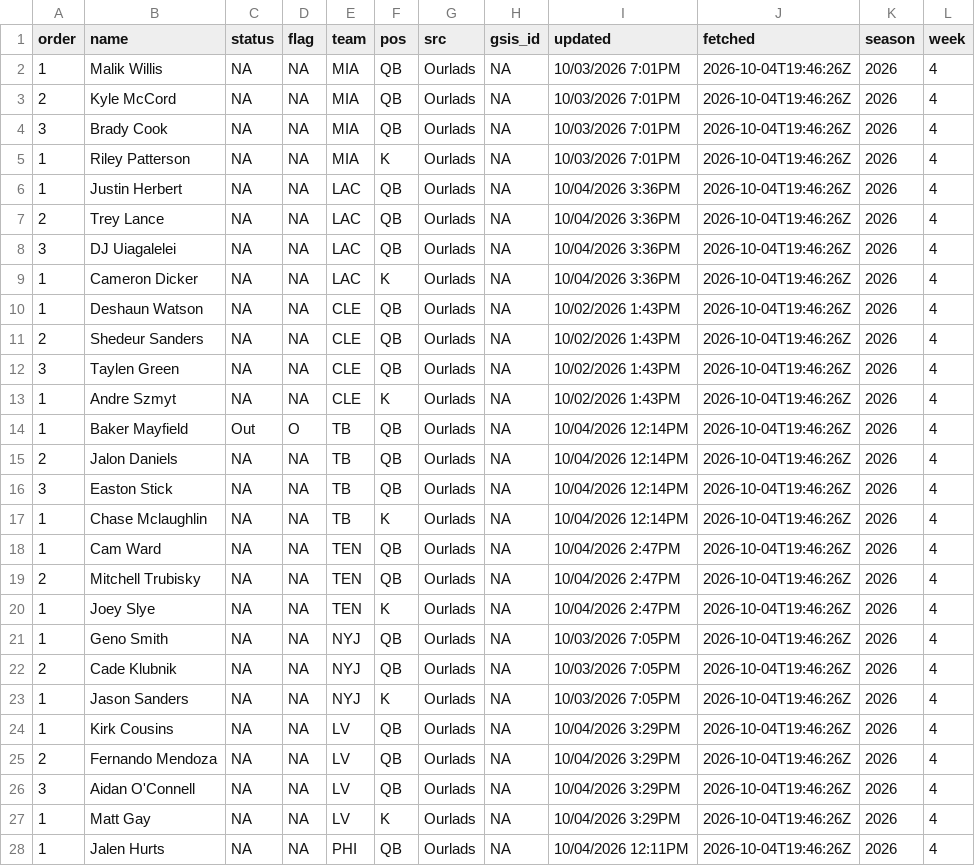
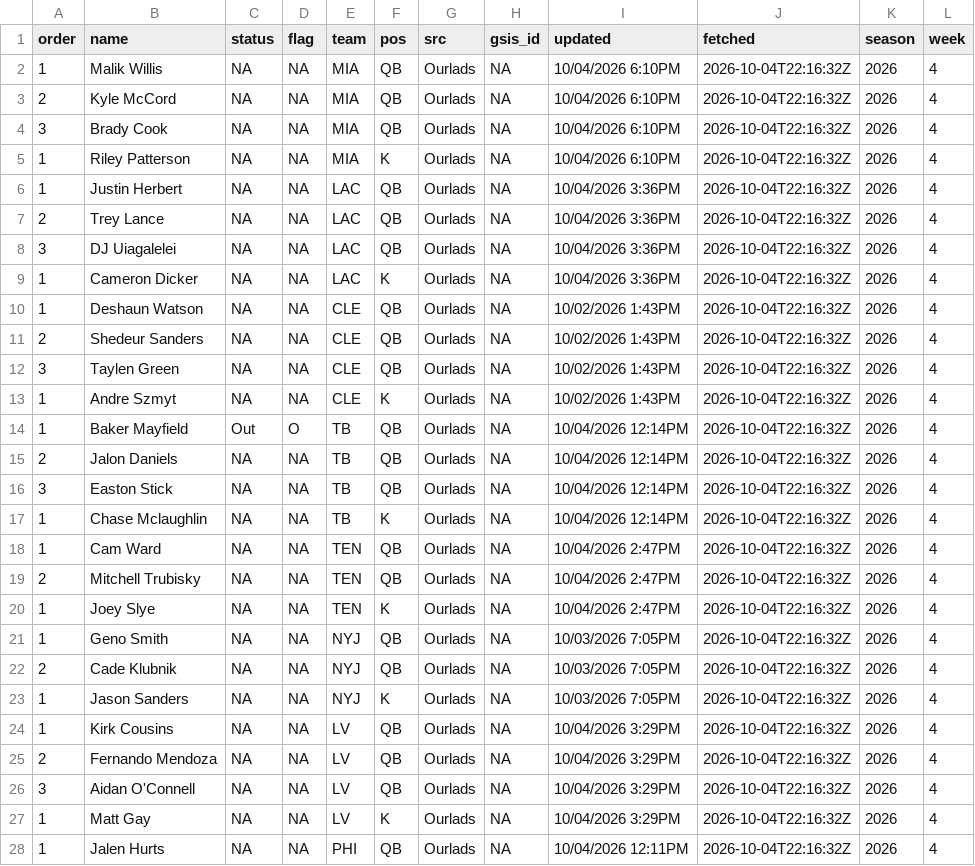
Before and after one commit to andrew-w-schroeder/dst-site, a CSV file: data/lines/sources/ourlads.csv, drawn as a sheet; only a part is shown; the diff covers the shown part only.

```diff
--- a/data/lines/sources/ourlads.csv
+++ b/data/lines/sources/ourlads.csv
@@ -1,28 +1,28 @@
 "order","name","status","flag","team","pos","src","gsis_id","updated","fetched","season","week"
-1,"Malik Willis",NA,NA,"MIA","QB","Ourlads",NA,"10/03/2026 7:01PM","2026-10-04T19:46:26Z",2026,4
-2,"Kyle McCord",NA,NA,"MIA","QB","Ourlads",NA,"10/03/2026 7:01PM","2026-10-04T19:46:26Z",2026,4
-3,"Brady Cook",NA,NA,"MIA","QB","Ourlads",NA,"10/03/2026 7:01PM","2026-10-04T19:46:26Z",2026,4
-1,"Riley Patterson",NA,NA,"MIA","K","Ourlads",NA,"10/03/2026 7:01PM","2026-10-04T19:46:26Z",2026,4
-1,"Justin Herbert",NA,NA,"LAC","QB","Ourlads",NA,"10/04/2026 3:36PM","2026-10-04T19:46:26Z",2026,4
-2,"Trey Lance",NA,NA,"LAC","QB","Ourlads",NA,"10/04/2026 3:36PM","2026-10-04T19:46:26Z",2026,4
-3,"DJ Uiagalelei",NA,NA,"LAC","QB","Ourlads",NA,"10/04/2026 3:36PM","2026-10-04T19:46:26Z",2026,4
-1,"Cameron Dicker",NA,NA,"LAC","K","Ourlads",NA,"10/04/2026 3:36PM","2026-10-04T19:46:26Z",2026,4
-1,"Deshaun Watson",NA,NA,"CLE","QB","Ourlads",NA,"10/02/2026 1:43PM","2026-10-04T19:46:26Z",2026,4
-2,"Shedeur Sanders",NA,NA,"CLE","QB","Ourlads",NA,"10/02/2026 1:43PM","2026-10-04T19:46:26Z",2026,4
-3,"Taylen Green",NA,NA,"CLE","QB","Ourlads",NA,"10/02/2026 1:43PM","2026-10-04T19:46:26Z",2026,4
-1,"Andre Szmyt",NA,NA,"CLE","K","Ourlads",NA,"10/02/2026 1:43PM","2026-10-04T19:46:26Z",2026,4
-1,"Baker Mayfield","Out","O","TB","QB","Ourlads",NA,"10/04/2026 12:14PM","2026-10-04T19:46:26Z",2026,4
-2,"Jalon Daniels",NA,NA,"TB","QB","Ourlads",NA,"10/04/2026 12:14PM","2026-10-04T19:46:26Z",2026,4
-3,"Easton Stick",NA,NA,"TB","QB","Ourlads",NA,"10/04/2026 12:14PM","2026-10-04T19:46:26Z",2026,4
-1,"Chase Mclaughlin",NA,NA,"TB","K","Ourlads",NA,"10/04/2026 12:14PM","2026-10-04T19:46:26Z",2026,4
-1,"Cam Ward",NA,NA,"TEN","QB","Ourlads",NA,"10/04/2026 2:47PM","2026-10-04T19:46:26Z",2026,4
-2,"Mitchell Trubisky",NA,NA,"TEN","QB","Ourlads",NA,"10/04/2026 2:47PM","2026-10-04T19:46:26Z",2026,4
-1,"Joey Slye",NA,NA,"TEN","K","Ourlads",NA,"10/04/2026 2:47PM","2026-10-04T19:46:26Z",2026,4
-1,"Geno Smith",NA,NA,"NYJ","QB","Ourlads",NA,"10/03/2026 7:05PM","2026-10-04T19:46:26Z",2026,4
-2,"Cade Klubnik",NA,NA,"NYJ","QB","Ourlads",NA,"10/03/2026 7:05PM","2026-10-04T19:46:26Z",2026,4
-1,"Jason Sanders",NA,NA,"NYJ","K","Ourlads",NA,"10/03/2026 7:05PM","2026-10-04T19:46:26Z",2026,4
-1,"Kirk Cousins",NA,NA,"LV","QB","Ourlads",NA,"10/04/2026 3:29PM","2026-10-04T19:46:26Z",2026,4
-2,"Fernando Mendoza",NA,NA,"LV","QB","Ourlads",NA,"10/04/2026 3:29PM","2026-10-04T19:46:26Z",2026,4
-3,"Aidan O'Connell",NA,NA,"LV","QB","Ourlads",NA,"10/04/2026 3:29PM","2026-10-04T19:46:26Z",2026,4
-1,"Matt Gay",NA,NA,"LV","K","Ourlads",NA,"10/04/2026 3:29PM","2026-10-04T19:46:26Z",2026,4
-1,"Jalen Hurts",NA,NA,"PHI","QB","Ourlads",NA,"10/04/2026 12:11PM","2026-10-04T19:46:26Z",2026,4
+1,"Malik Willis",NA,NA,"MIA","QB","Ourlads",NA,"10/04/2026 6:10PM","2026-10-04T22:16:32Z",2026,4
+2,"Kyle McCord",NA,NA,"MIA","QB","Ourlads",NA,"10/04/2026 6:10PM","2026-10-04T22:16:32Z",2026,4
+3,"Brady Cook",NA,NA,"MIA","QB","Ourlads",NA,"10/04/2026 6:10PM","2026-10-04T22:16:32Z",2026,4
+1,"Riley Patterson",NA,NA,"MIA","K","Ourlads",NA,"10/04/2026 6:10PM","2026-10-04T22:16:32Z",2026,4
+1,"Justin Herbert",NA,NA,"LAC","QB","Ourlads",NA,"10/04/2026 3:36PM","2026-10-04T22:16:32Z",2026,4
+2,"Trey Lance",NA,NA,"LAC","QB","Ourlads",NA,"10/04/2026 3:36PM","2026-10-04T22:16:32Z",2026,4
+3,"DJ Uiagalelei",NA,NA,"LAC","QB","Ourlads",NA,"10/04/2026 3:36PM","2026-10-04T22:16:32Z",2026,4
+1,"Cameron Dicker",NA,NA,"LAC","K","Ourlads",NA,"10/04/2026 3:36PM","2026-10-04T22:16:32Z",2026,4
+1,"Deshaun Watson",NA,NA,"CLE","QB","Ourlads",NA,"10/02/2026 1:43PM","2026-10-04T22:16:32Z",2026,4
+2,"Shedeur Sanders",NA,NA,"CLE","QB","Ourlads",NA,"10/02/2026 1:43PM","2026-10-04T22:16:32Z",2026,4
+3,"Taylen Green",NA,NA,"CLE","QB","Ourlads",NA,"10/02/2026 1:43PM","2026-10-04T22:16:32Z",2026,4
+1,"Andre Szmyt",NA,NA,"CLE","K","Ourlads",NA,"10/02/2026 1:43PM","2026-10-04T22:16:32Z",2026,4
+1,"Baker Mayfield","Out","O","TB","QB","Ourlads",NA,"10/04/2026 12:14PM","2026-10-04T22:16:32Z",2026,4
+2,"Jalon Daniels",NA,NA,"TB","QB","Ourlads",NA,"10/04/2026 12:14PM","2026-10-04T22:16:32Z",2026,4
+3,"Easton Stick",NA,NA,"TB","QB","Ourlads",NA,"10/04/2026 12:14PM","2026-10-04T22:16:32Z",2026,4
+1,"Chase Mclaughlin",NA,NA,"TB","K","Ourlads",NA,"10/04/2026 12:14PM","2026-10-04T22:16:32Z",2026,4
+1,"Cam Ward",NA,NA,"TEN","QB","Ourlads",NA,"10/04/2026 2:47PM","2026-10-04T22:16:32Z",2026,4
+2,"Mitchell Trubisky",NA,NA,"TEN","QB","Ourlads",NA,"10/04/2026 2:47PM","2026-10-04T22:16:32Z",2026,4
+1,"Joey Slye",NA,NA,"TEN","K","Ourlads",NA,"10/04/2026 2:47PM","2026-10-04T22:16:32Z",2026,4
+1,"Geno Smith",NA,NA,"NYJ","QB","Ourlads",NA,"10/03/2026 7:05PM","2026-10-04T22:16:32Z",2026,4
+2,"Cade Klubnik",NA,NA,"NYJ","QB","Ourlads",NA,"10/03/2026 7:05PM","2026-10-04T22:16:32Z",2026,4
+1,"Jason Sanders",NA,NA,"NYJ","K","Ourlads",NA,"10/03/2026 7:05PM","2026-10-04T22:16:32Z",2026,4
+1,"Kirk Cousins",NA,NA,"LV","QB","Ourlads",NA,"10/04/2026 3:29PM","2026-10-04T22:16:32Z",2026,4
+2,"Fernando Mendoza",NA,NA,"LV","QB","Ourlads",NA,"10/04/2026 3:29PM","2026-10-04T22:16:32Z",2026,4
+3,"Aidan O'Connell",NA,NA,"LV","QB","Ourlads",NA,"10/04/2026 3:29PM","2026-10-04T22:16:32Z",2026,4
+1,"Matt Gay",NA,NA,"LV","K","Ourlads",NA,"10/04/2026 3:29PM","2026-10-04T22:16:32Z",2026,4
+1,"Jalen Hurts",NA,NA,"PHI","QB","Ourlads",NA,"10/04/2026 12:11PM","2026-10-04T22:16:32Z",2026,4
```
Also changed, not shown: 95 edited cells elsewhere in this file, data/lines/ecr_history.csv, data/lines/line_history.csv, 11 other files.
